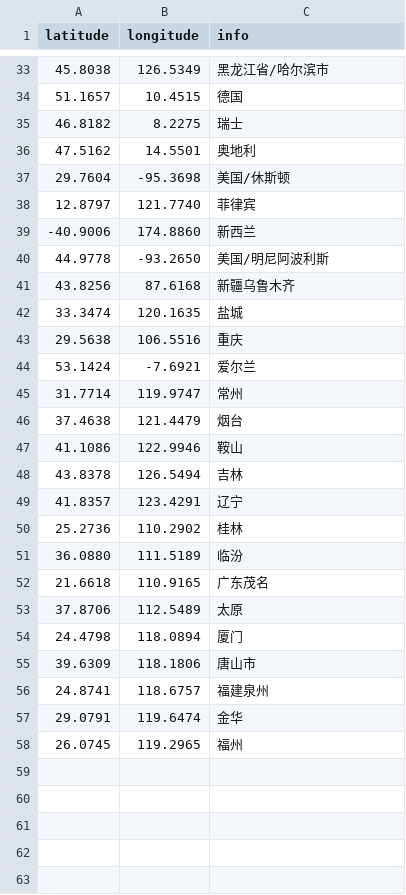
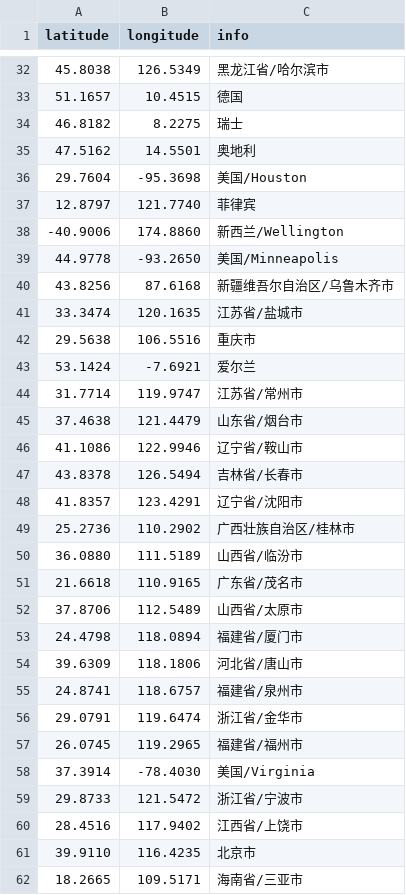
Before and after one commit to BelugaSubs/www.belugasubs.com, a CSV file: officialWebsite/themes/Chic/source/assets/members.csv, drawn as a sheet; only a part is shown, gaps mark what is left out; the diff covers the shown part only.

Commit message:
Update memebers. csv

```diff
--- a/officialWebsite/themes/Chic/source/assets/members.csv
+++ b/officialWebsite/themes/Chic/source/assets/members.csv
@@ -36,23 +35,28 @@ latitude,longitude,info
 47.5162,14.5501,奥地利
-29.7604,-95.3698,美国/休斯顿
+29.7604,-95.3698,美国/Houston
 12.8797,121.7740,菲律宾
--40.9006,174.8860,新西兰
-44.9778,-93.2650,美国/明尼阿波利斯
-43.8256,87.6168,新疆乌鲁木齐
-33.3474,120.1635,盐城
-29.5638,106.5516,重庆
+-40.9006,174.8860,新西兰/Wellington
+44.9778,-93.2650,美国/Minneapolis
+43.8256,87.6168,新疆维吾尔自治区/乌鲁木齐市
+33.3474,120.1635,江苏省/盐城市
+29.5638,106.5516,重庆市
 53.1424,-7.6921,爱尔兰
-31.7714,119.9747,常州
-37.4638,121.4479,烟台
-41.1086,122.9946,鞍山
-43.8378,126.5494,吉林
-41.8357,123.4291,辽宁
-25.2736,110.2902,桂林
-36.0880,111.5189,临汾
-21.6618,110.9165,广东茂名
-37.8706,112.5489,太原
-24.4798,118.0894,厦门
-39.6309,118.1806,唐山市
-24.8741,118.6757,福建泉州
-29.0791,119.6474,金华
-26.0745,119.2965,福州
+31.7714,119.9747,江苏省/常州市
+37.4638,121.4479,山东省/烟台市
+41.1086,122.9946,辽宁省/鞍山市
+43.8378,126.5494,吉林省/长春市
+41.8357,123.4291,辽宁省/沈阳市
+25.2736,110.2902,广西壮族自治区/桂林市
+36.0880,111.5189,山西省/临汾市
+21.6618,110.9165,广东省/茂名市
+37.8706,112.5489,山西省/太原市
+24.4798,118.0894,福建省/厦门市
+39.6309,118.1806,河北省/唐山市
+24.8741,118.6757,福建省/泉州市
+29.0791,119.6474,浙江省/金华市
+26.0745,119.2965,福建省/福州市
+37.3914,-78.4030,美国/Virginia
+29.8733,121.5472,浙江省/宁波市
+28.4516,117.9402,江西省/上饶市
+39.9110,116.4235,北京市
+18.2665,109.5171,海南省/三亚市
```
Also changed, not shown: 14 added rows, 2 removed rows and 4 edited cells elsewhere in this file.
